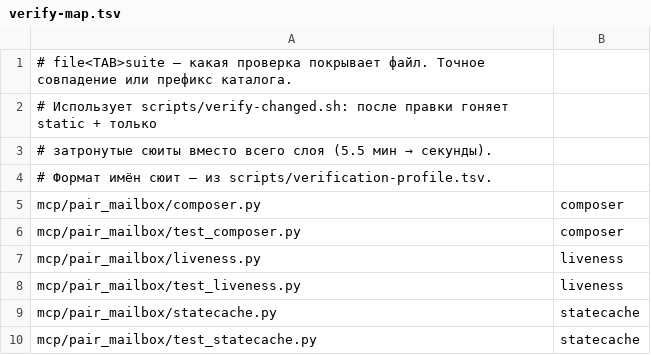
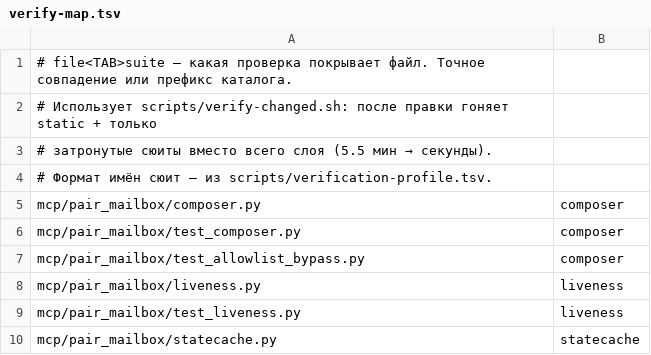
Before and after one commit to AVP-Dev/pair-mailbox, a TSV file: scripts/verify-map.tsv, drawn as a sheet; only a part is shown; the shorter side is filled out with more unchanged rows; the diff names each change by its address in the sheet, - before the commit and + after, or states it on an @@ line.

```diff
--- a/scripts/verify-map.tsv
+++ b/scripts/verify-map.tsv
+row 7: mcp/pair_mailbox/test_allowlist_bypass.py | composer
```
Also changed, not shown: scripts/file-size-baseline.tsv, 2 other files.
